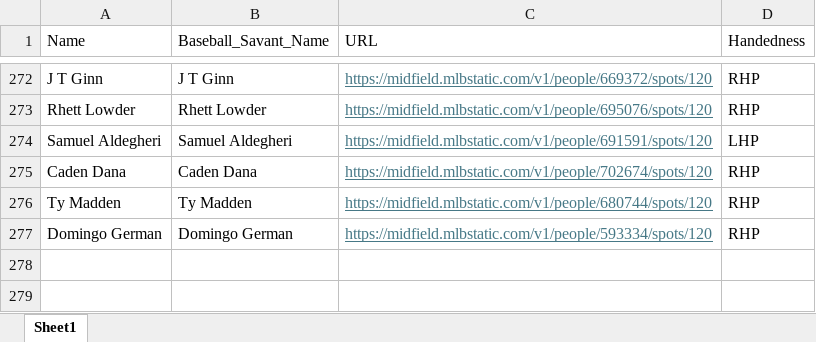
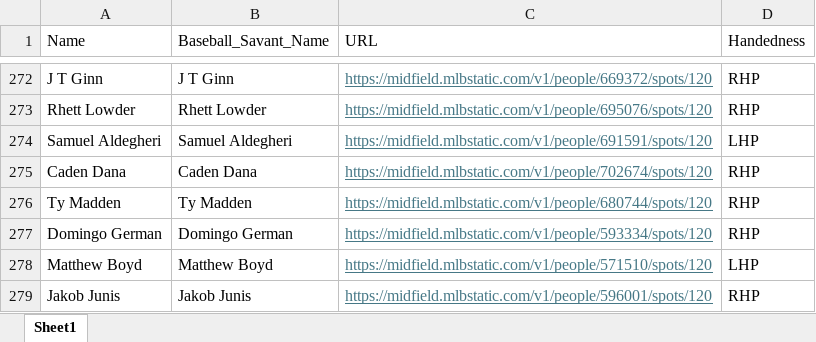
Before and after one commit to mtdewrocks/matchup, an Excel workbook: assets/Pitcher_Headshots.xlsx, sheet Sheet1, drawn as a sheet; only a part is shown, gaps mark what is left out; values as stored, in another font and other column widths than the file's, no borders; the diff names each change by its address in the sheet, - before the commit and + after, or states it on an @@ line.

```diff
--- a/assets/Pitcher_Headshots.xlsx (sheet Sheet1)
+++ b/assets/Pitcher_Headshots.xlsx (sheet Sheet1)
+row 278: Matthew Boyd | Matthew Boyd | https://midfield.mlbstatic.com/v1/people/571510/spots/120 | LHP
+row 279: Jakob Junis | Jakob Junis | https://midfield.mlbstatic.com/v1/people/596001/spots/120 | RHP
```
Also changed, not shown: assets/Combined_Daily_Data.xlsx, assets/Daily_Props.xlsx, 13 other files.
